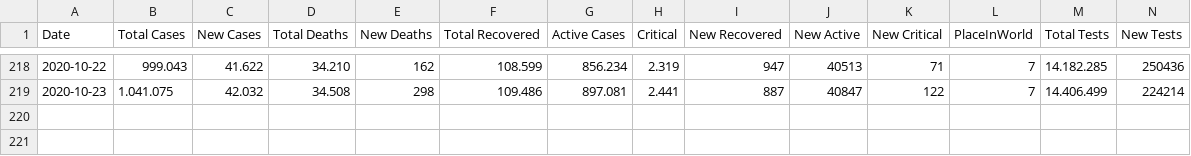
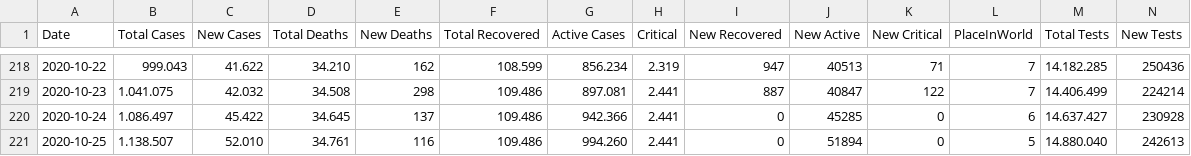
Before and after one commit to ronanren/Covid19bot, a CSV file: data/dataFrance.csv, drawn as a sheet; only a part is shown, gaps mark what is left out; the diff names each change by its address in the sheet, - before the commit and + after, or states it on an @@ line.

Commit message:
update data

```diff
--- a/data/dataFrance.csv
+++ b/data/dataFrance.csv
+row 220: 2020-10-24 | 1.086.497 | 45.422 | 34.645 | 137 | 109.486 | 942.366 | 2.441 | 0 | 45285 | 0 | 6 | 14.637.427 | 230928
+row 221: 2020-10-25 | 1.138.507 | 52.010 | 34.761 | 116 | 109.486 | 994.260 | 2.441 | 0 | 51894 | 0 | 5 | 14.880.040 | 242613
```
Also changed, not shown: 4 other files.
